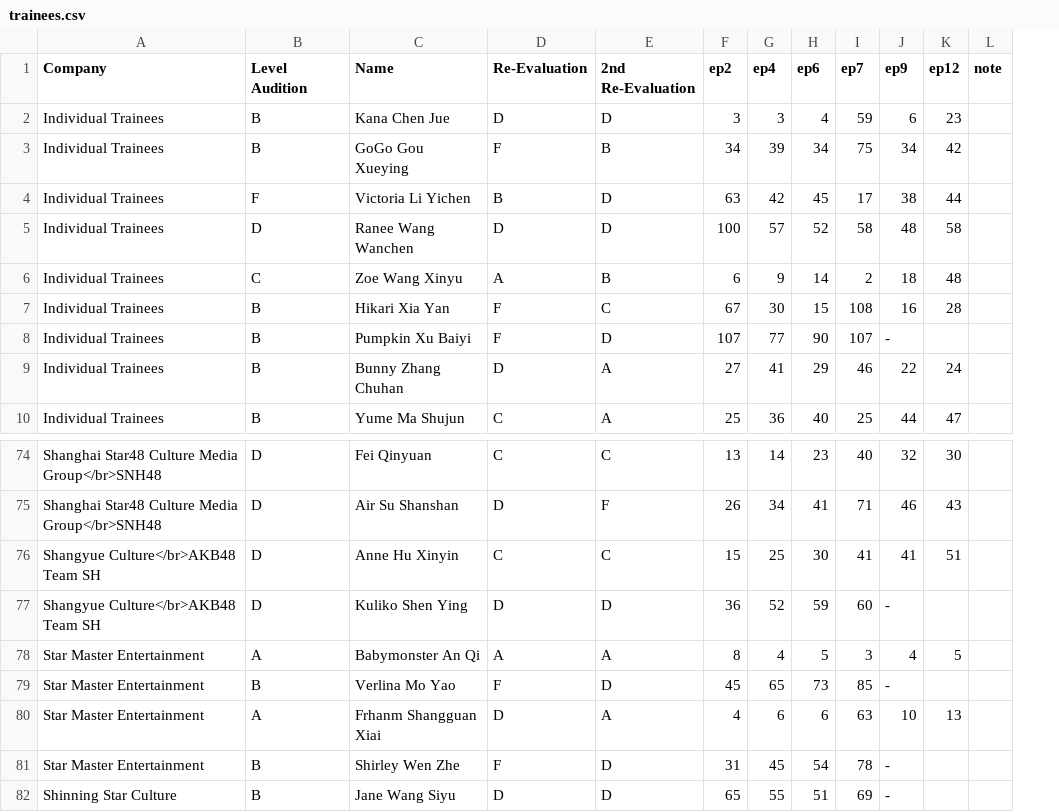
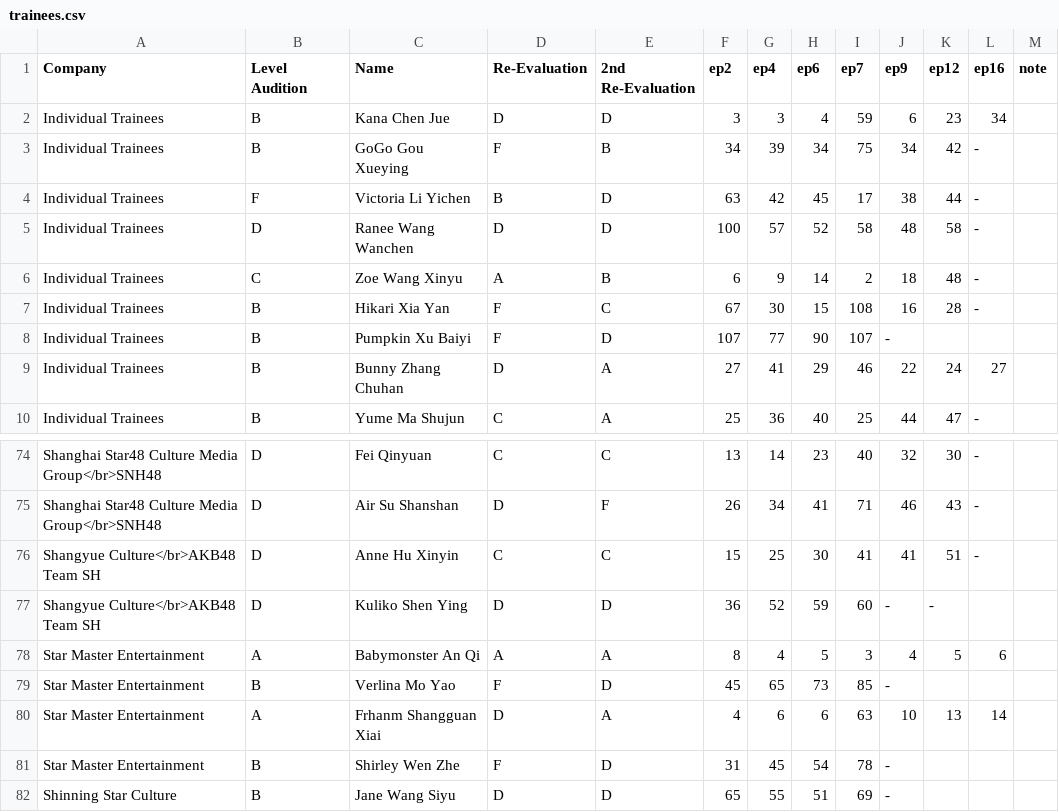
Before and after one commit to vertil0/ywy2-ranking, a CSV file: trainees.csv, drawn as a sheet; only a part is shown, gaps mark what is left out; the diff names each change by its address in the sheet, - before the commit and + after, or states it on an @@ line.

```diff
--- a/trainees.csv
+++ b/trainees.csv
+column L (ep16), rows 2-10: 34 | - | - | - | - | - |  | 27 | -; rows 74-80: - | - | - |  | 6 |  | 14
-K77 (ep12): (empty)
+K77 (ep12): -
```
Also changed, not shown: 2 other files.
